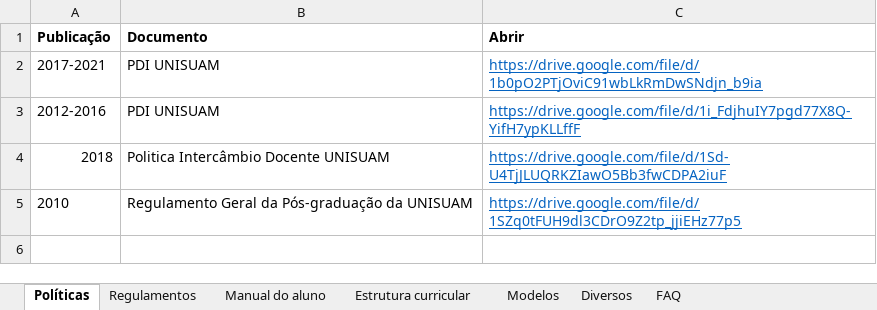
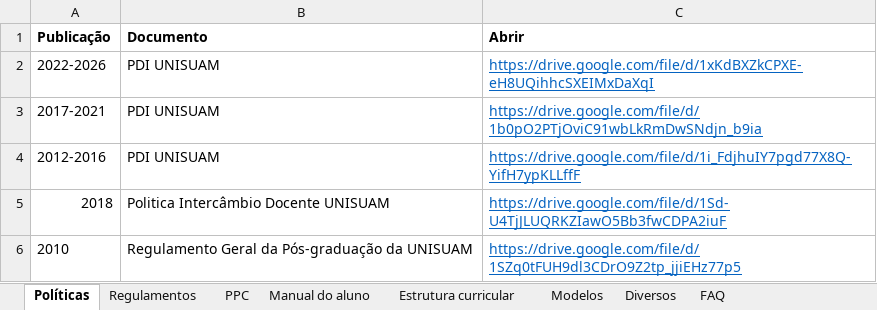
Before and after one commit to ppgcr-unisuam/observatoriocr, an Excel workbook: PPG/Downloads.xlsx, sheet Políticas, drawn as a sheet; values as stored, in another font and other column widths than the file's, no borders; the diff names each change by its address in the sheet, - before the commit and + after, or states it on an @@ line.

```diff
--- a/PPG/Downloads.xlsx (sheet Políticas)
+++ b/PPG/Downloads.xlsx (sheet Políticas)
+sheet tab: PPC
+row 2: 2022-2026 | PDI UNISUAM | https://drive.google.com/file/d/1xKdBXZkCPXE-eH8UQihhcSXEIMxDaXqI
```
Also changed, not shown: PPG/Planejamento estratégico.xlsx, PPG/Produção.xlsx, 41 other files.
